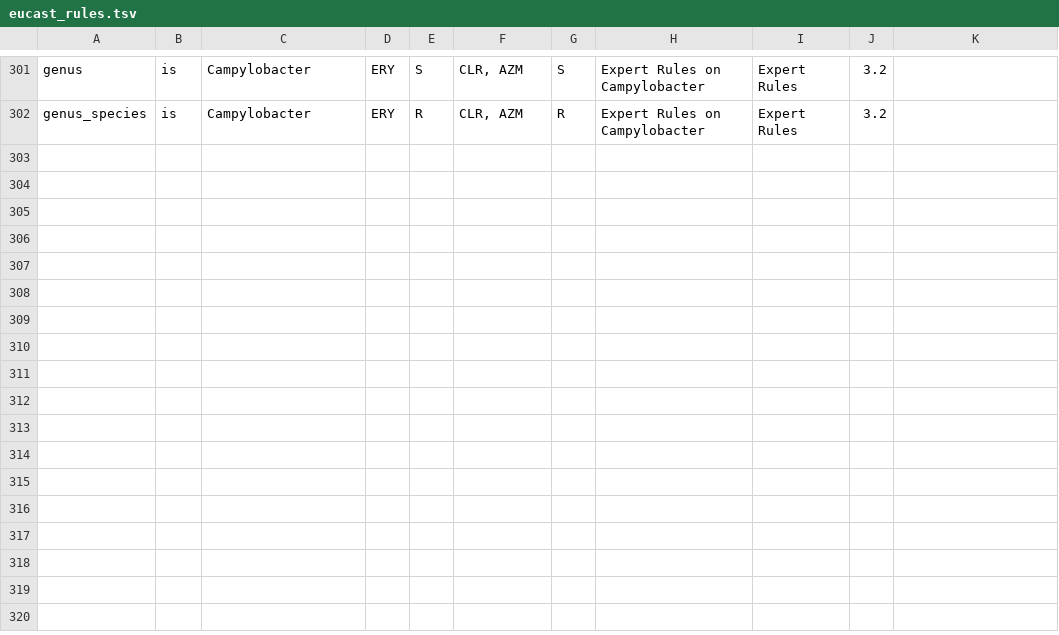
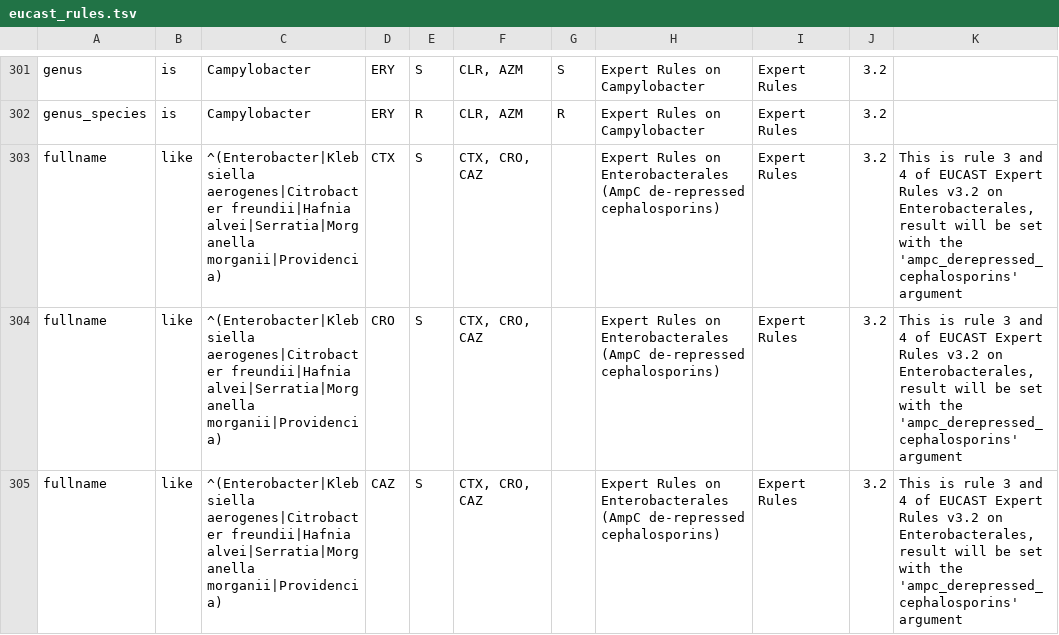
Before and after one commit to msberends/AMR, a TSV file: data-raw/eucast_rules.tsv, drawn as a sheet; only a part is shown, gaps mark what is left out.

Commit message:
(v1.4.0.9048) AmpC de-repressed cephalo-resistant mutants

```diff
--- a/data-raw/eucast_rules.tsv
+++ b/data-raw/eucast_rules.tsv
@@ -302 +302,4 @@ genus	is	Campylobacter	ERY	S	CLR, AZM	S	Expert Rules on Campylobacter	Expert Rul
 genus_species	is	Campylobacter	ERY	R	CLR, AZM	R	Expert Rules on Campylobacter	Expert Rules	3.2	
+fullname	like	^(Enterobacter|Klebsiella aerogenes|Citrobacter freundii|Hafnia alvei|Serratia|Morganella morganii|Providencia)	CTX	S	CTX, CRO, CAZ		Expert Rules on Enterobacterales (AmpC de-repressed cephalosporins)	Expert Rules	3.2	This is rule 3 and 4 of EUCAST Expert Rules v3.2 on Enterobacterales, result will be set with the 'ampc_derepressed_cephalosporins' argument
+fullname	like	^(Enterobacter|Klebsiella aerogenes|Citrobacter freundii|Hafnia alvei|Serratia|Morganella morganii|Providencia)	CRO	S	CTX, CRO, CAZ		Expert Rules on Enterobacterales (AmpC de-repressed cephalosporins)	Expert Rules	3.2	This is rule 3 and 4 of EUCAST Expert Rules v3.2 on Enterobacterales, result will be set with the 'ampc_derepressed_cephalosporins' argument
+fullname	like	^(Enterobacter|Klebsiella aerogenes|Citrobacter freundii|Hafnia alvei|Serratia|Morganella morganii|Providencia)	CAZ	S	CTX, CRO, CAZ		Expert Rules on Enterobacterales (AmpC de-repressed cephalosporins)	Expert Rules	3.2	This is rule 3 and 4 of EUCAST Expert Rules v3.2 on Enterobacterales, result will be set with the 'ampc_derepressed_cephalosporins' argument
```
Also changed, not shown: 23 other files.
